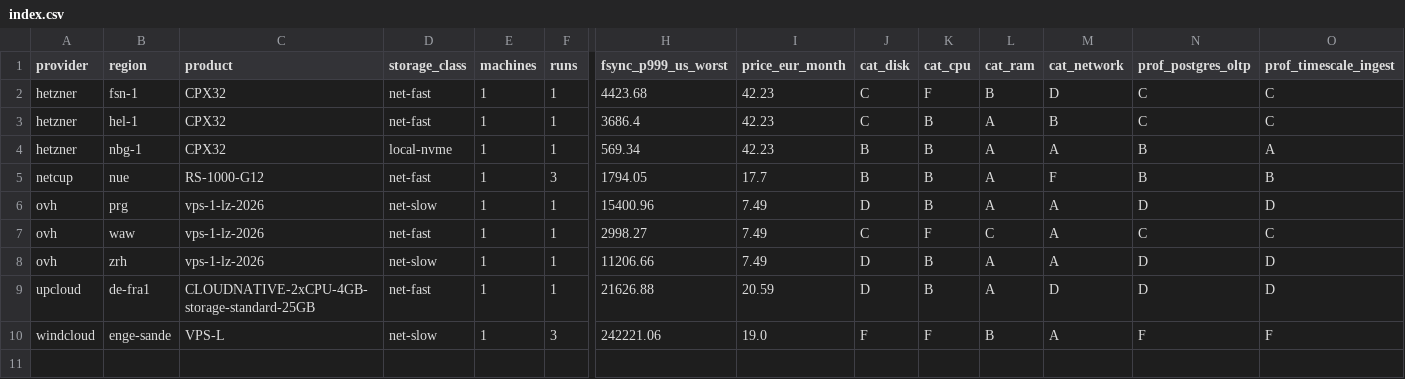
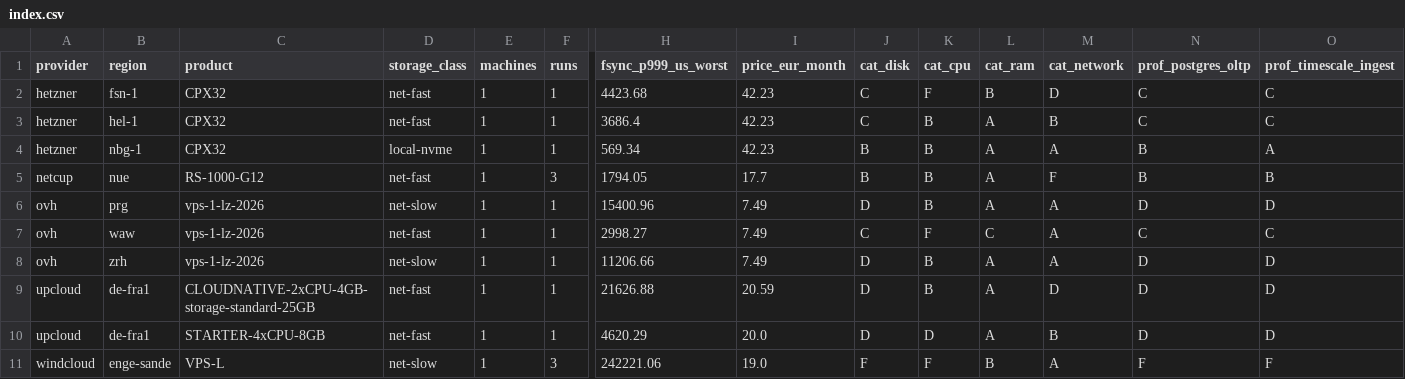
Before and after one commit to Uptimeify/p99bench, a CSV file: data/index.csv, drawn as a sheet; only a part is shown, gaps mark what is left out; rows hold the shown columns only; the diff names each change by its address in the sheet, - before the commit and + after, or states it on an @@ line.

Commit message:
added upcloud starter result

```diff
--- a/data/index.csv
+++ b/data/index.csv
+row 10: upcloud | de-fra1 | STARTER-4xCPU-8GB | net-fast | 1 | 1 | 4620.29 | 20.0 | D | D | A | B | D | D
```
Also changed, not shown: 4 other files.
